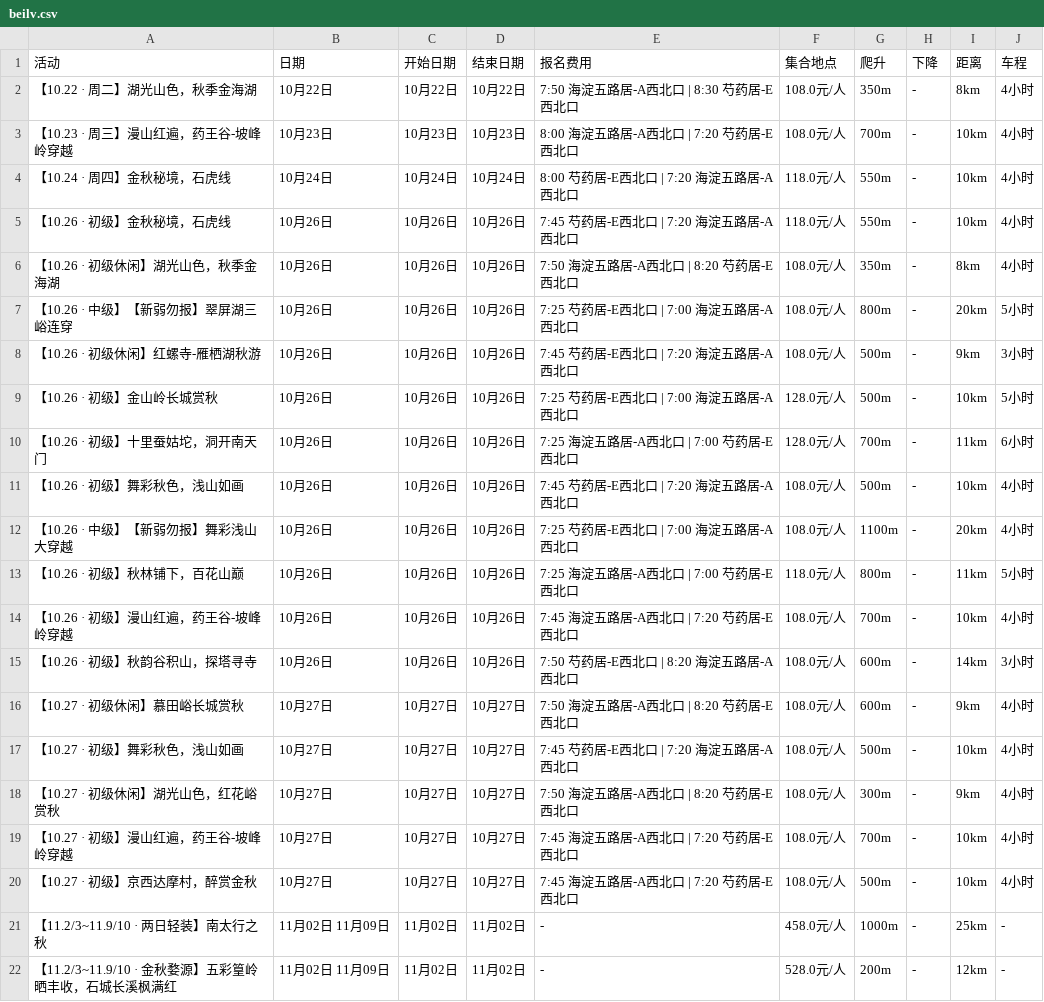
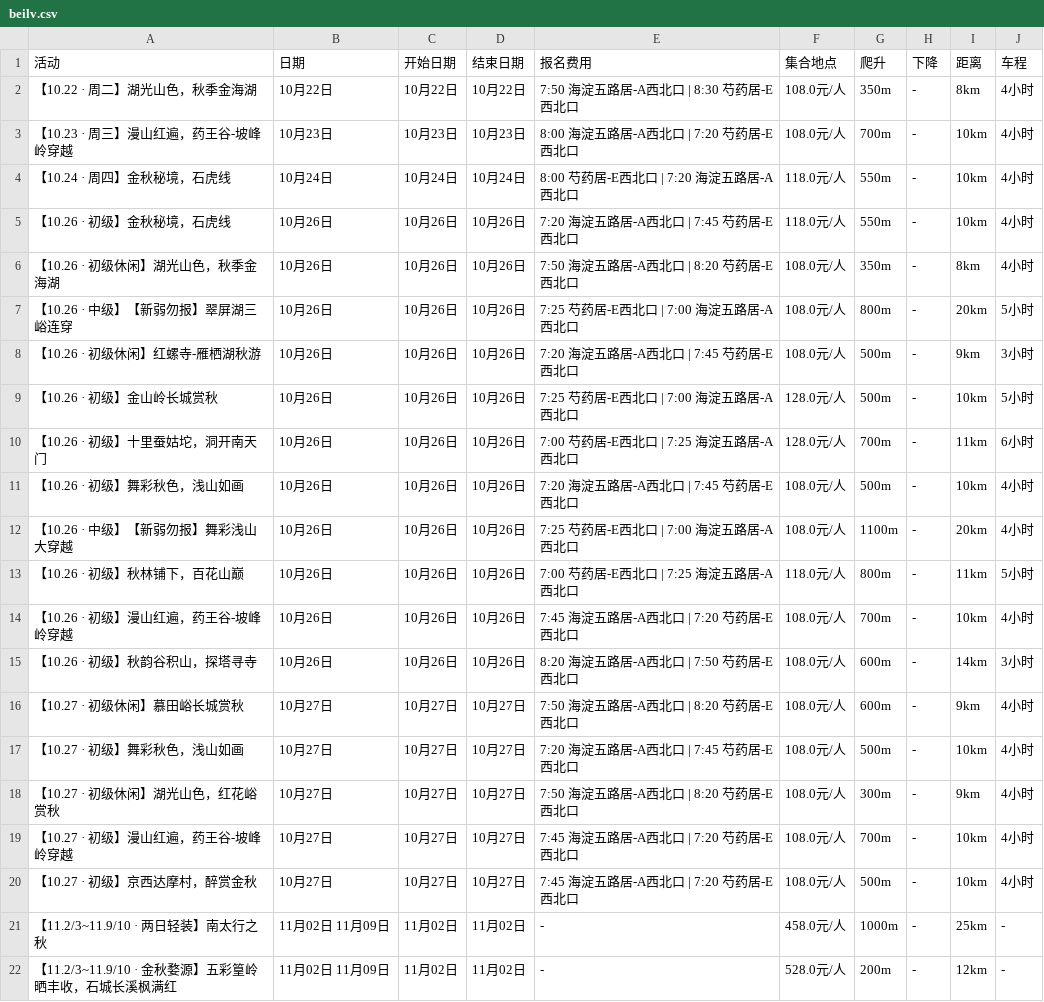
Before and after one commit to 10kshuaizhang/beijing-hiking, a CSV file: results/beilv.csv, drawn as a sheet.

```diff
--- a/results/beilv.csv
+++ b/results/beilv.csv
@@ -4,15 +4,15 @@
 【10.24 · 周四】金秋秘境，石虎线,10月24日,10月24日,10月24日,8:00 芍药居-E西北口 | 7:20 海淀五路居-A西北口,118.0元/人,550m,-,10km,4小时
-【10.26 · 初级】金秋秘境，石虎线,10月26日,10月26日,10月26日,7:45 芍药居-E西北口 | 7:20 海淀五路居-A西北口,118.0元/人,550m,-,10km,4小时
+【10.26 · 初级】金秋秘境，石虎线,10月26日,10月26日,10月26日,7:20 海淀五路居-A西北口 | 7:45 芍药居-E西北口,118.0元/人,550m,-,10km,4小时
 【10.26 · 初级休闲】湖光山色，秋季金海湖,10月26日,10月26日,10月26日,7:50 海淀五路居-A西北口 | 8:20 芍药居-E西北口,108.0元/人,350m,-,8km,4小时
 【10.26 · 中级】【新弱勿报】翠屏湖三峪连穿,10月26日,10月26日,10月26日,7:25 芍药居-E西北口 | 7:00 海淀五路居-A西北口,108.0元/人,800m,-,20km,5小时
-【10.26 · 初级休闲】红螺寺-雁栖湖秋游,10月26日,10月26日,10月26日,7:45 芍药居-E西北口 | 7:20 海淀五路居-A西北口,108.0元/人,500m,-,9km,3小时
+【10.26 · 初级休闲】红螺寺-雁栖湖秋游,10月26日,10月26日,10月26日,7:20 海淀五路居-A西北口 | 7:45 芍药居-E西北口,108.0元/人,500m,-,9km,3小时
 【10.26 · 初级】金山岭长城赏秋,10月26日,10月26日,10月26日,7:25 芍药居-E西北口 | 7:00 海淀五路居-A西北口,128.0元/人,500m,-,10km,5小时
-【10.26 · 初级】十里蚕姑坨，洞开南天门,10月26日,10月26日,10月26日,7:25 海淀五路居-A西北口 | 7:00 芍药居-E西北口,128.0元/人,700m,-,11km,6小时
-【10.26 · 初级】舞彩秋色，浅山如画,10月26日,10月26日,10月26日,7:45 芍药居-E西北口 | 7:20 海淀五路居-A西北口,108.0元/人,500m,-,10km,4小时
+【10.26 · 初级】十里蚕姑坨，洞开南天门,10月26日,10月26日,10月26日,7:00 芍药居-E西北口 | 7:25 海淀五路居-A西北口,128.0元/人,700m,-,11km,6小时
+【10.26 · 初级】舞彩秋色，浅山如画,10月26日,10月26日,10月26日,7:20 海淀五路居-A西北口 | 7:45 芍药居-E西北口,108.0元/人,500m,-,10km,4小时
 【10.26 · 中级】【新弱勿报】舞彩浅山大穿越,10月26日,10月26日,10月26日,7:25 芍药居-E西北口 | 7:00 海淀五路居-A西北口,108.0元/人,1100m,-,20km,4小时
-【10.26 · 初级】秋林铺下，百花山巅,10月26日,10月26日,10月26日,7:25 海淀五路居-A西北口 | 7:00 芍药居-E西北口,118.0元/人,800m,-,11km,5小时
+【10.26 · 初级】秋林铺下，百花山巅,10月26日,10月26日,10月26日,7:00 芍药居-E西北口 | 7:25 海淀五路居-A西北口,118.0元/人,800m,-,11km,5小时
 【10.26 · 初级】漫山红遍，药王谷-坡峰岭穿越,10月26日,10月26日,10月26日,7:45 海淀五路居-A西北口 | 7:20 芍药居-E西北口,108.0元/人,700m,-,10km,4小时
-【10.26 · 初级】秋韵谷积山，探塔寻寺,10月26日,10月26日,10月26日,7:50 芍药居-E西北口 | 8:20 海淀五路居-A西北口,108.0元/人,600m,-,14km,3小时
+【10.26 · 初级】秋韵谷积山，探塔寻寺,10月26日,10月26日,10月26日,8:20 海淀五路居-A西北口 | 7:50 芍药居-E西北口,108.0元/人,600m,-,14km,3小时
 【10.27 · 初级休闲】慕田峪长城赏秋,10月27日,10月27日,10月27日,7:50 海淀五路居-A西北口 | 8:20 芍药居-E西北口,108.0元/人,600m,-,9km,4小时
-【10.27 · 初级】舞彩秋色，浅山如画,10月27日,10月27日,10月27日,7:45 芍药居-E西北口 | 7:20 海淀五路居-A西北口,108.0元/人,500m,-,10km,4小时
+【10.27 · 初级】舞彩秋色，浅山如画,10月27日,10月27日,10月27日,7:20 海淀五路居-A西北口 | 7:45 芍药居-E西北口,108.0元/人,500m,-,10km,4小时
 【10.27 · 初级休闲】湖光山色，红花峪赏秋,10月27日,10月27日,10月27日,7:50 海淀五路居-A西北口 | 8:20 芍药居-E西北口,108.0元/人,300m,-,9km,4小时
```
Also changed, not shown: results/banlv.csv, results/ep.csv, 10 other files.
